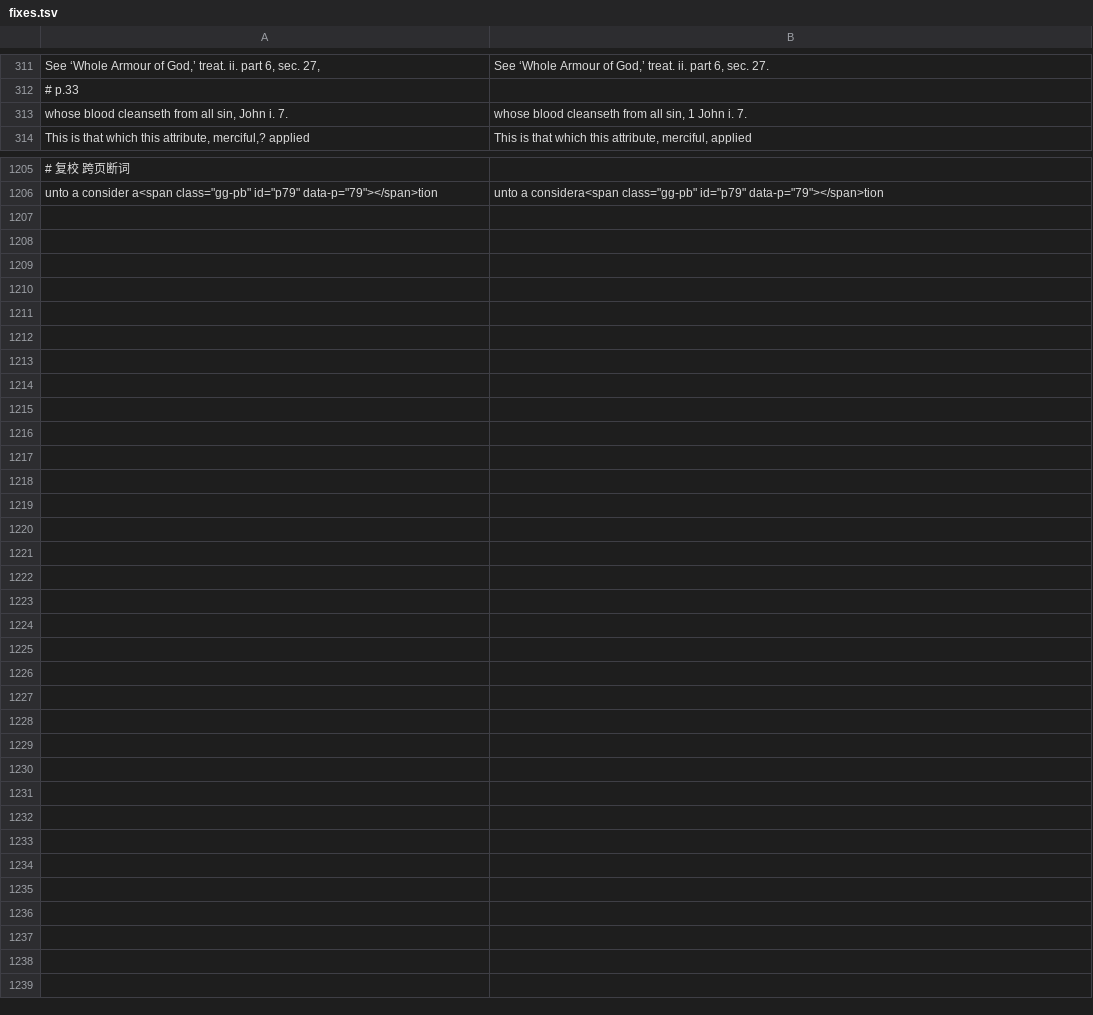
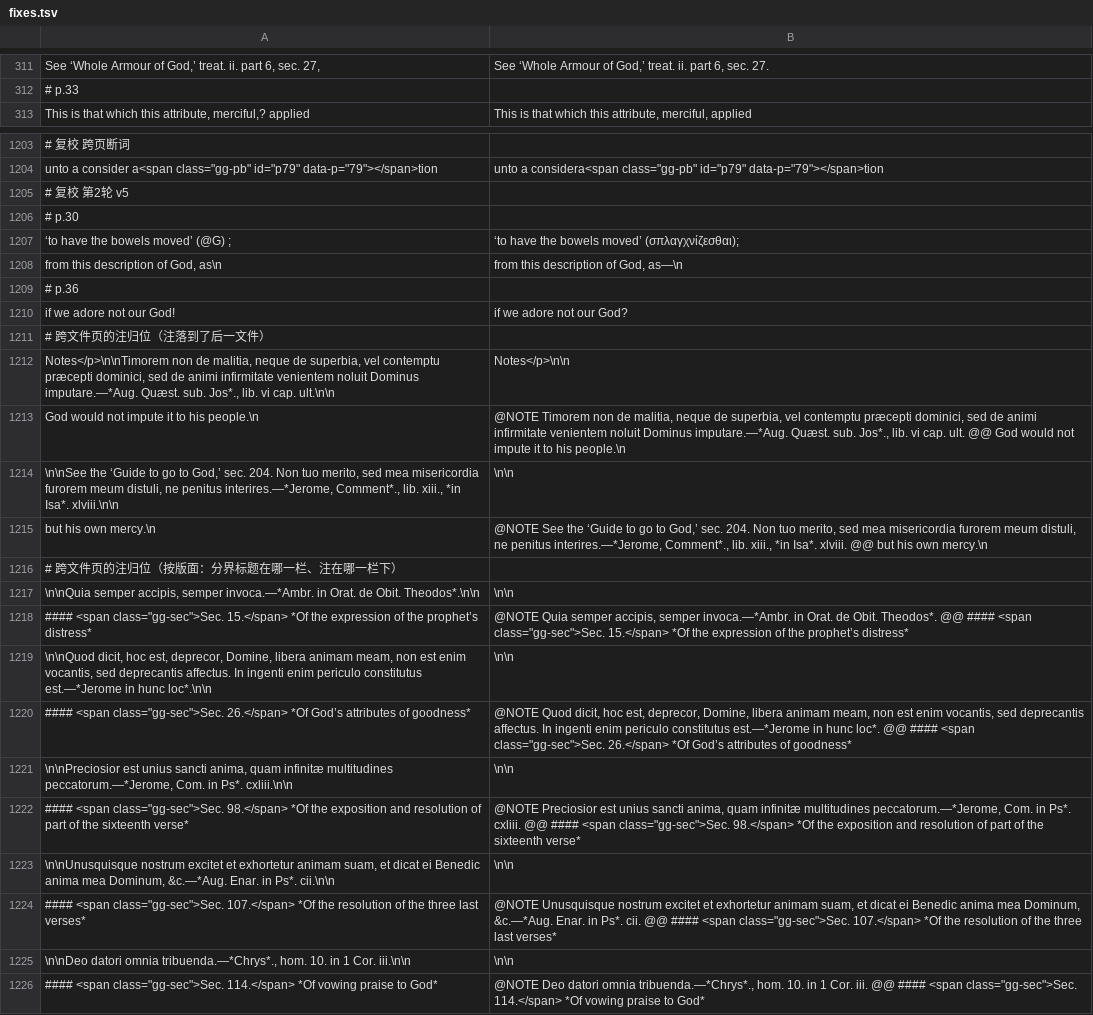
Before and after one commit to whcjb/whcjb.github.io, a TSV file: gouge_raw/psalm116/fixes.tsv, drawn as a sheet; only a part is shown, gaps mark what is left out; removed rows and columns are numbered as before the commit, all else as after; the diff covers the shown part only; the diff names each change by its address in the sheet, - before the commit and + after, or states it on an @@ line.

```diff
--- a/gouge_raw/psalm116/fixes.tsv
+++ b/gouge_raw/psalm116/fixes.tsv
-row 313: whose blood cleanseth from all sin, John i. 7. | whose blood cleanseth from all sin, 1 John i. 7.
+row 1205: # 复校 第2轮 v5
+row 1206: # p.30
+row 1207: ‘to have the bowels moved’ (@G) ; | ‘to have the bowels moved’ (σπλαγχνίζεσθαι);
+row 1208: from this description of God, as\n | from this description of God, as—\n
+row 1209: # p.36
+row 1210: if we adore not our God! | if we adore not our God?
+row 1211: # 跨文件页的注归位（注落到了后一文件）
+row 1212: Notes</p>\n\nTimorem non de malitia, neque de superbia, vel contemptu præcepti dominici, sed de animi infirmitate venientem noluit Dominus imputare.—*Aug. Quæst. sub. Jos*., lib. vi cap. ult.\n\n | Notes</p>\n\n
+row 1213: God would not impute it to his people.\n | @NOTE Timorem non de malitia, neque de superbia, vel contemptu præcepti dominici, sed de animi infirmitate venientem noluit Dominus imputare.—*Aug. Quæst. sub. Jos*., lib. vi cap. ult. @@ God would not impute it to his people.\n
+row 1214: \n\nSee the ‘Guide to go to God,’ sec. 204. Non tuo merito, sed mea misericordia furorem meum distuli, ne penitus interires.—*Jerome, Comment*., lib. xiii., *in Isa*. xlviii.\n\n | \n\n
+row 1215: but his own mercy.\n | @NOTE See the ‘Guide to go to God,’ sec. 204. Non tuo merito, sed mea misericordia furorem meum distuli, ne penitus interires.—*Jerome, Comment*., lib. xiii., *in Isa*. xlviii. @@ but his own mercy.\n
+row 1216: # 跨文件页的注归位（按版面：分界标题在哪一栏、注在哪一栏下）
+row 1217: \n\nQuia semper accipis, semper invoca.—*Ambr. in Orat. de Obit. Theodos*.\n\n | \n\n
+row 1218: #### <span class="gg-sec">Sec. 15.</span> *Of the expression of the prophet’s distress* | @NOTE Quia semper accipis, semper invoca.—*Ambr. in Orat. de Obit. Theodos*. @@ #### <span class="gg-sec">Sec. 15.</span> *Of the expression of the prophet’s distress*
+row 1219: \n\nQuod dicit, hoc est, deprecor, Domine, libera animam meam, non est enim vocantis, sed deprecantis affectus. In ingenti enim periculo constitutus est.—*Jerome in hunc loc*.\n\n | \n\n
+row 1220: #### <span class="gg-sec">Sec. 26.</span> *Of God’s attributes of goodness* | @NOTE Quod dicit, hoc est, deprecor, Domine, libera animam meam, non est enim vocantis, sed deprecantis affectus. In ingenti enim periculo constitutus est.—*Jerome in hunc loc*. @@ #### <span class="gg-sec">Sec. 26.</span> *Of God’s attributes of goodness*
+row 1221: \n\nPreciosior est unius sancti anima, quam infinitæ multitudines peccatorum.—*Jerome, Com. in Ps*. cxliii.\n\n | \n\n
+row 1222: #### <span class="gg-sec">Sec. 98.</span> *Of the exposition and resolution of part of the sixteenth verse* | @NOTE Preciosior est unius sancti anima, quam infinitæ multitudines peccatorum.—*Jerome, Com. in Ps*. cxliii. @@ #### <span class="gg-sec">Sec. 98.</span> *Of the exposition and resolution of part of the sixteenth verse*
+row 1223: \n\nUnusquisque nostrum excitet et exhortetur animam suam, et dicat ei Benedic anima mea Dominum, &c.—*Aug. Enar. in Ps*. cii.\n\n | \n\n
+row 1224: #### <span class="gg-sec">Sec. 107.</span> *Of the resolution of the three last verses* | @NOTE Unusquisque nostrum excitet et exhortetur animam suam, et dicat ei Benedic anima mea Dominum, &c.—*Aug. Enar. in Ps*. cii. @@ #### <span class="gg-sec">Sec. 107.</span> *Of the resolution of the three last verses*
+row 1225: \n\nDeo datori omnia tribuenda.—*Chrys*., hom. 10. in 1 Cor. iii.\n\n | \n\n
+row 1226: #### <span class="gg-sec">Sec. 114.</span> *Of vowing praise to God* | @NOTE Deo datori omnia tribuenda.—*Chrys*., hom. 10. in 1 Cor. iii. @@ #### <span class="gg-sec">Sec. 114.</span> *Of vowing praise to God*
```
Also changed, not shown: 1 removed row and 2 edited cells elsewhere in this file, 13 other files.
